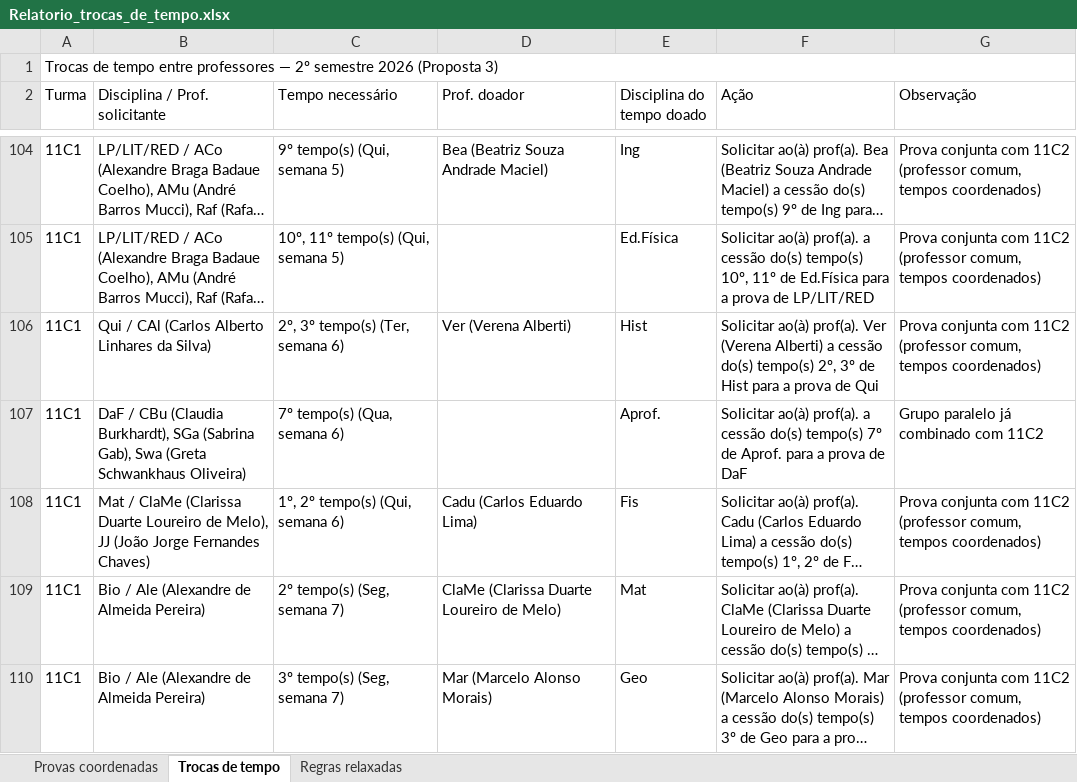
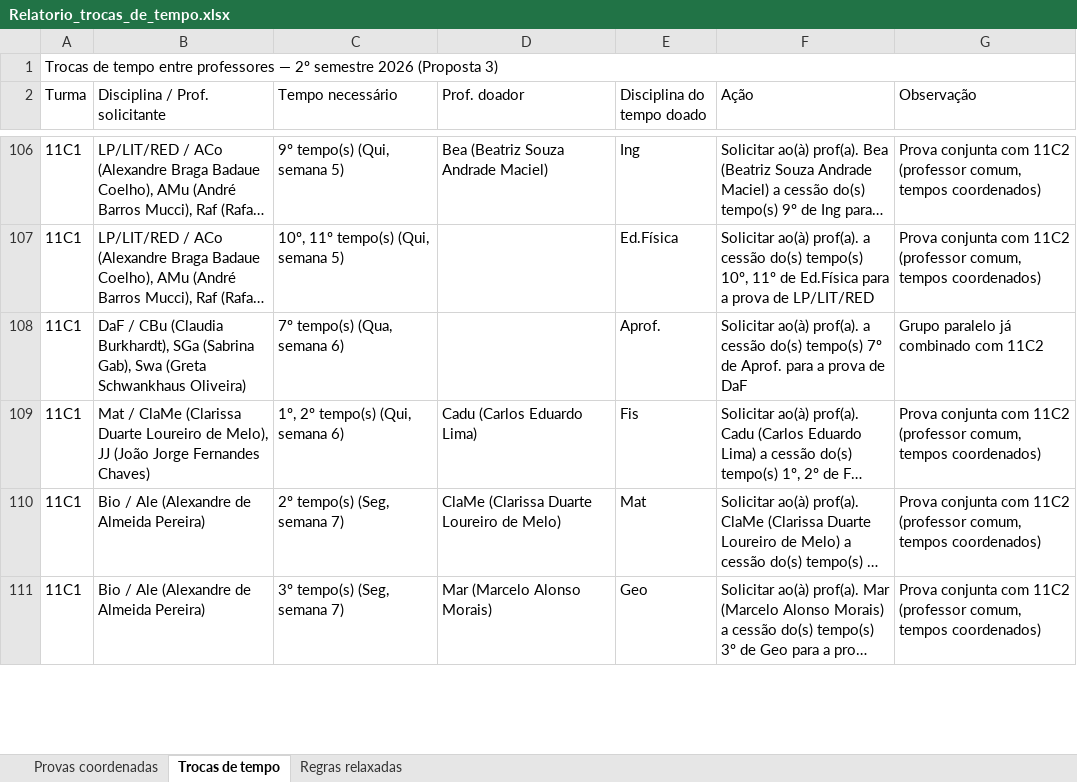
Before and after one commit to cbrener89052/calendarioprovas, an Excel workbook: Horario desenvolvido/Relatorio_trocas_de_tempo.xlsx, sheet Trocas de tempo, drawn as a sheet; only a part is shown, gaps mark what is left out; long unchanged cells end in …; values as stored, in another font and other column widths than the file's, no cell formats; removed rows and columns are numbered as before the commit, all else as after; the diff covers the shown part only; the diff names each change by its address in the sheet, - before the commit and + after, or states it on an @@ line.

```diff
--- a/Horario desenvolvido/Relatorio_trocas_de_tempo.xlsx (sheet Trocas de tempo)
+++ b/Horario desenvolvido/Relatorio_trocas_de_tempo.xlsx (sheet Trocas de tempo)
-row 106: 11C1 | Qui / CAl (Carlos Alberto Linhares da Silva) | 2º, 3º tempo(s) (Ter, semana 6) | Ver (Verena Alberti) | Hist | Solicitar ao(à) prof(a). Ver (Verena Alberti) a cessão do(s) tempo(s) 2º, 3º de Hist para a prova de Qui | Prova conjunta com 11C2 (professor comum, tempos coordenados)
```
Also changed, not shown: 4 added rows, 1 removed row and 12 edited cells elsewhere in this sheet, sheet Regras relaxadas, cell formats, Horario desenvolvido/Proposta_3_Calendario_Provas_2026_2SEM.xlsx, Horario desenvolvido/Provas_por_Professor_Proposta_3.xlsx, 5 other files.
